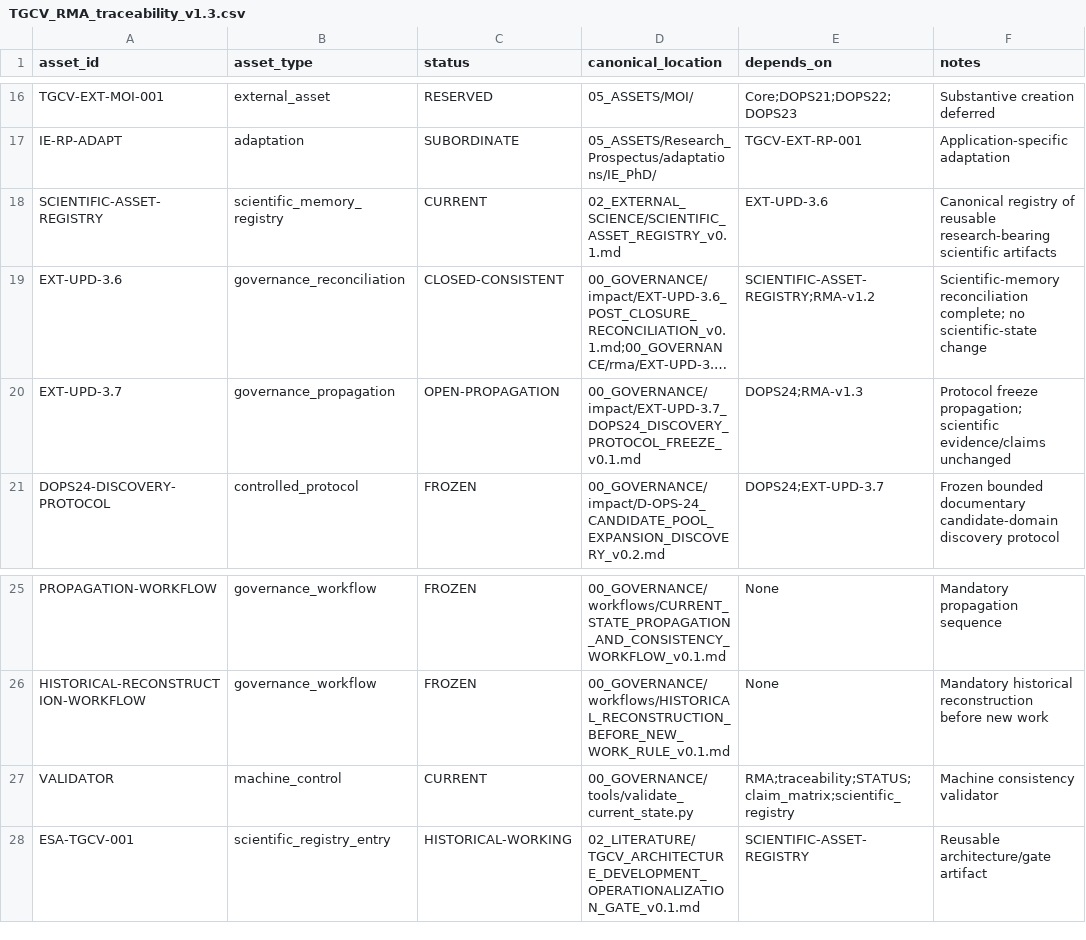
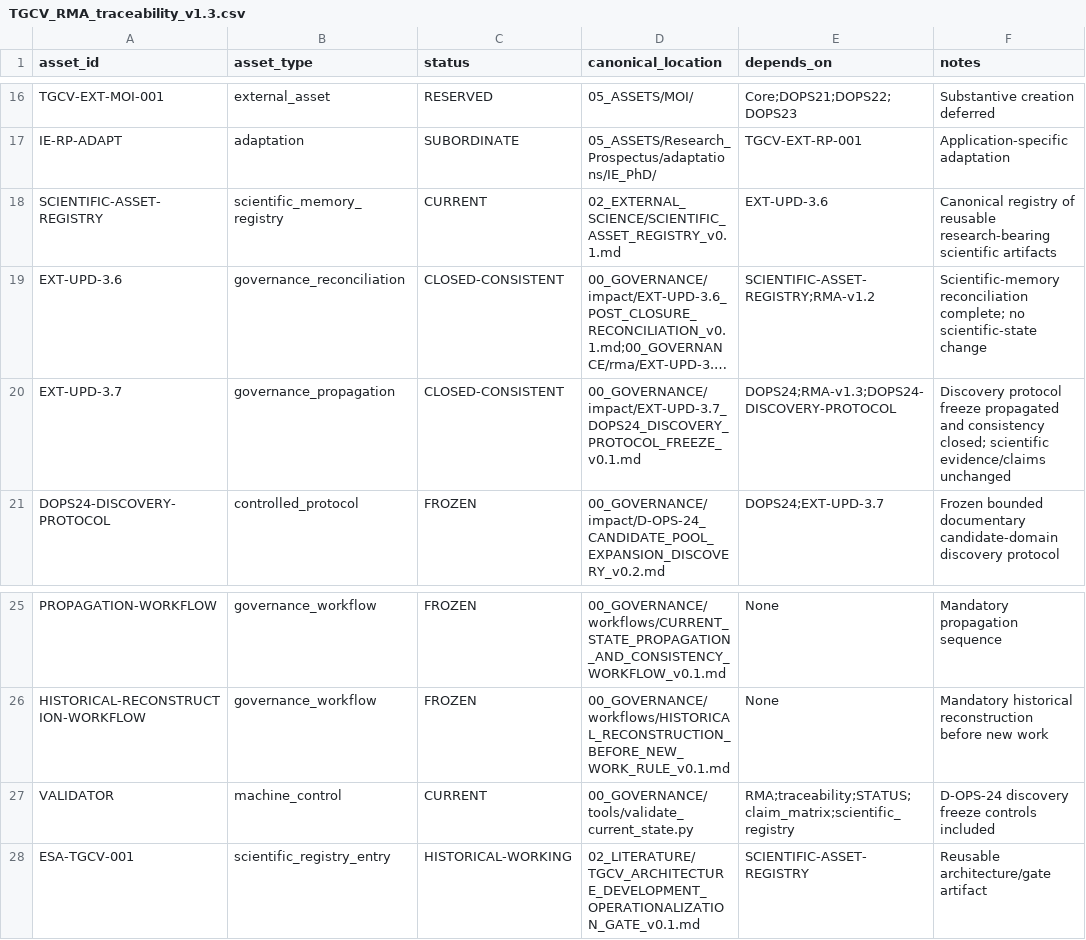
Before and after one commit to jcarmonabastida-pixel/TGCV, a CSV file: 00_GOVERNANCE/rma/TGCV_RMA_traceability_v1.3.csv, drawn as a sheet; only a part is shown, gaps mark what is left out; long unchanged cells end in …; the diff names each change by its address in the sheet, - before the commit and + after, or states it on an @@ line.

Commit message:
Close EXT-UPD-3.7 propagation in traceability

```diff
--- a/00_GOVERNANCE/rma/TGCV_RMA_traceability_v1.3.csv
+++ b/00_GOVERNANCE/rma/TGCV_RMA_traceability_v1.3.csv
-C20 (status): OPEN-PROPAGATION
+C20 (status): CLOSED-CONSISTENT
-E20 (depends_on): DOPS24;RMA-v1.3
+E20 (depends_on): DOPS24;RMA-v1.3;DOPS24-DISCOVERY-PROTOCOL
-F20 (notes): Protocol freeze propagation; scientific evidence/claims…
+F20 (notes): Discovery protocol freeze propagated and consistency closed; scientific evidence/claims…
-F27 (notes): Machine consistency validator
+F27 (notes): D-OPS-24 discovery freeze controls included
```
